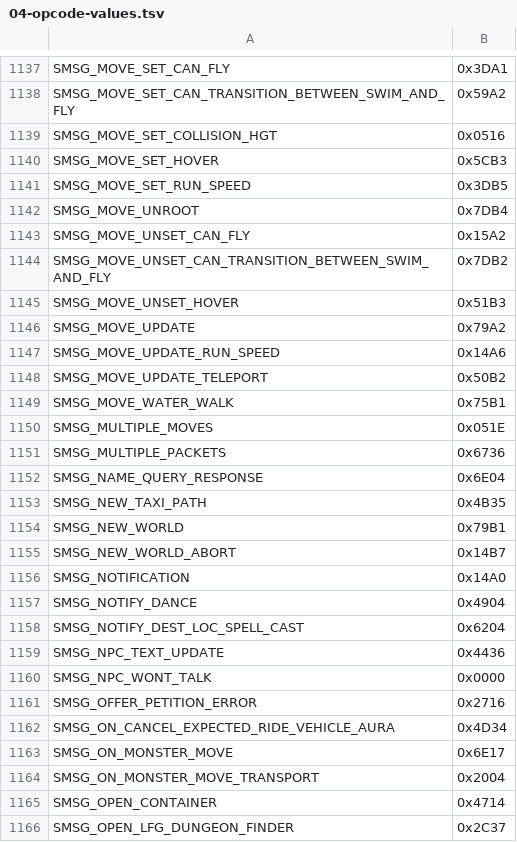
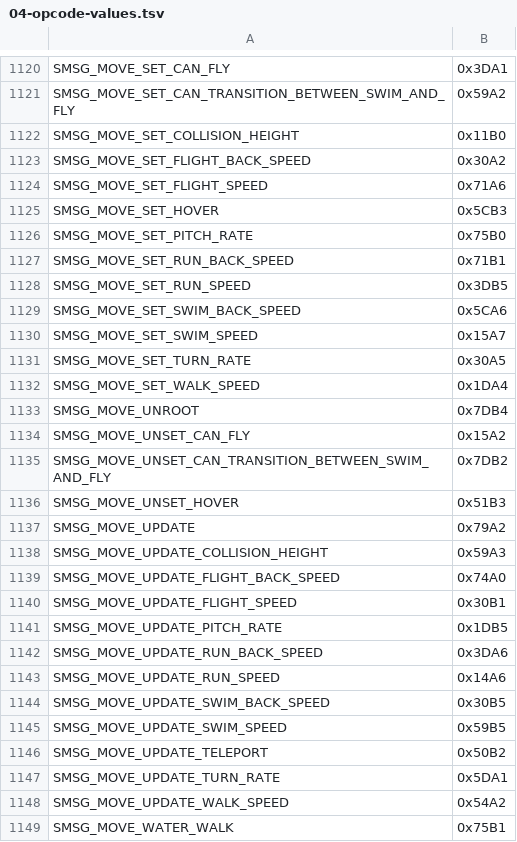
Before and after one commit to TheSCREWEDSoftware/azerothcore-wotlk, a TSV file: plan/04-opcode-values.tsv, drawn as a sheet; only a part is shown, gaps mark what is left out; the shorter side is filled out with more unchanged rows; removed rows and columns are numbered as before the commit, all else as after; the diff covers the shown part only; the diff names each change by its address in the sheet, - before the commit and + after, or states it on an @@ line.

```diff
--- a/plan/04-opcode-values.tsv
+++ b/plan/04-opcode-values.tsv
-row 1139: SMSG_MOVE_SET_COLLISION_HGT | 0x0516
+row 1122: SMSG_MOVE_SET_COLLISION_HEIGHT | 0x11B0
+row 1123: SMSG_MOVE_SET_FLIGHT_BACK_SPEED | 0x30A2
+row 1124: SMSG_MOVE_SET_FLIGHT_SPEED | 0x71A6
+row 1126: SMSG_MOVE_SET_PITCH_RATE | 0x75B0
+row 1127: SMSG_MOVE_SET_RUN_BACK_SPEED | 0x71B1
+row 1129: SMSG_MOVE_SET_SWIM_BACK_SPEED | 0x5CA6
+row 1130: SMSG_MOVE_SET_SWIM_SPEED | 0x15A7
+row 1131: SMSG_MOVE_SET_TURN_RATE | 0x30A5
+row 1132: SMSG_MOVE_SET_WALK_SPEED | 0x1DA4
+row 1138: SMSG_MOVE_UPDATE_COLLISION_HEIGHT | 0x59A3
+row 1139: SMSG_MOVE_UPDATE_FLIGHT_BACK_SPEED | 0x74A0
+row 1140: SMSG_MOVE_UPDATE_FLIGHT_SPEED | 0x30B1
+row 1141: SMSG_MOVE_UPDATE_PITCH_RATE | 0x1DB5
+row 1142: SMSG_MOVE_UPDATE_RUN_BACK_SPEED | 0x3DA6
+row 1144: SMSG_MOVE_UPDATE_SWIM_BACK_SPEED | 0x30B5
+row 1145: SMSG_MOVE_UPDATE_SWIM_SPEED | 0x59B5
+row 1147: SMSG_MOVE_UPDATE_TURN_RATE | 0x5DA1
+row 1148: SMSG_MOVE_UPDATE_WALK_SPEED | 0x54A2
```
Also changed, not shown: 18 added rows and 35 removed rows elsewhere in this file, plan/04-opcode-legacy-allowlist.tsv, 11 other files.
